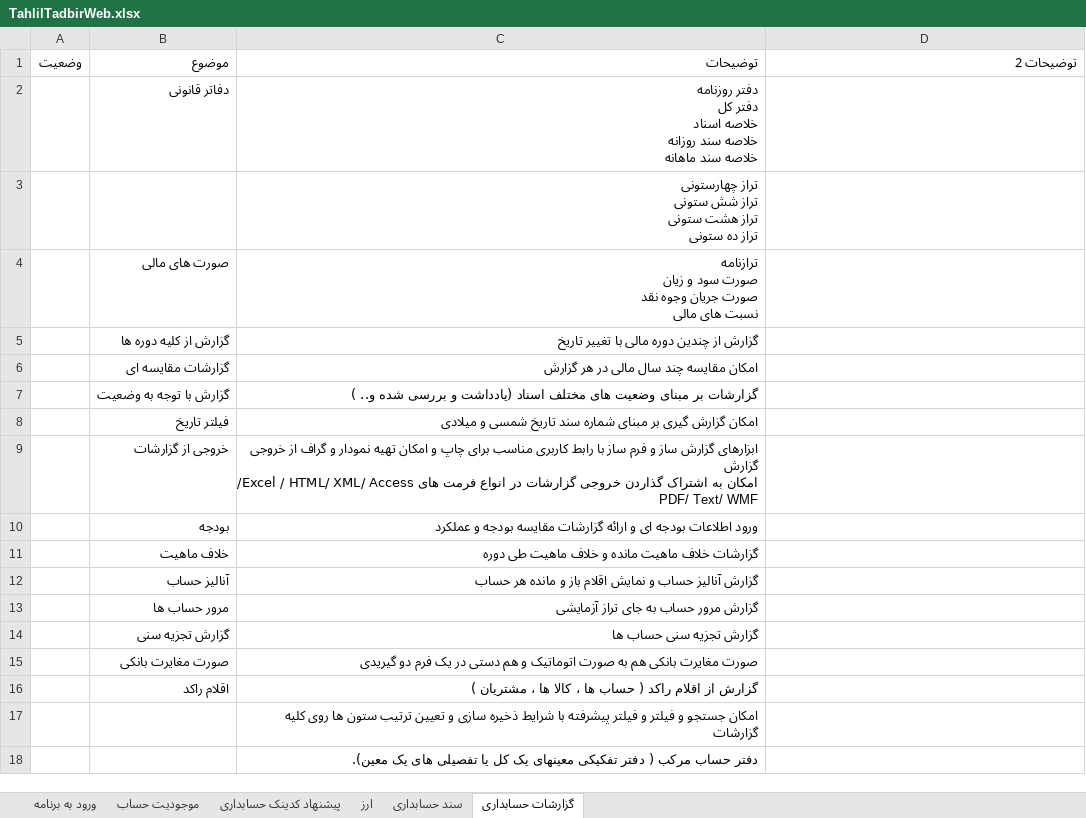
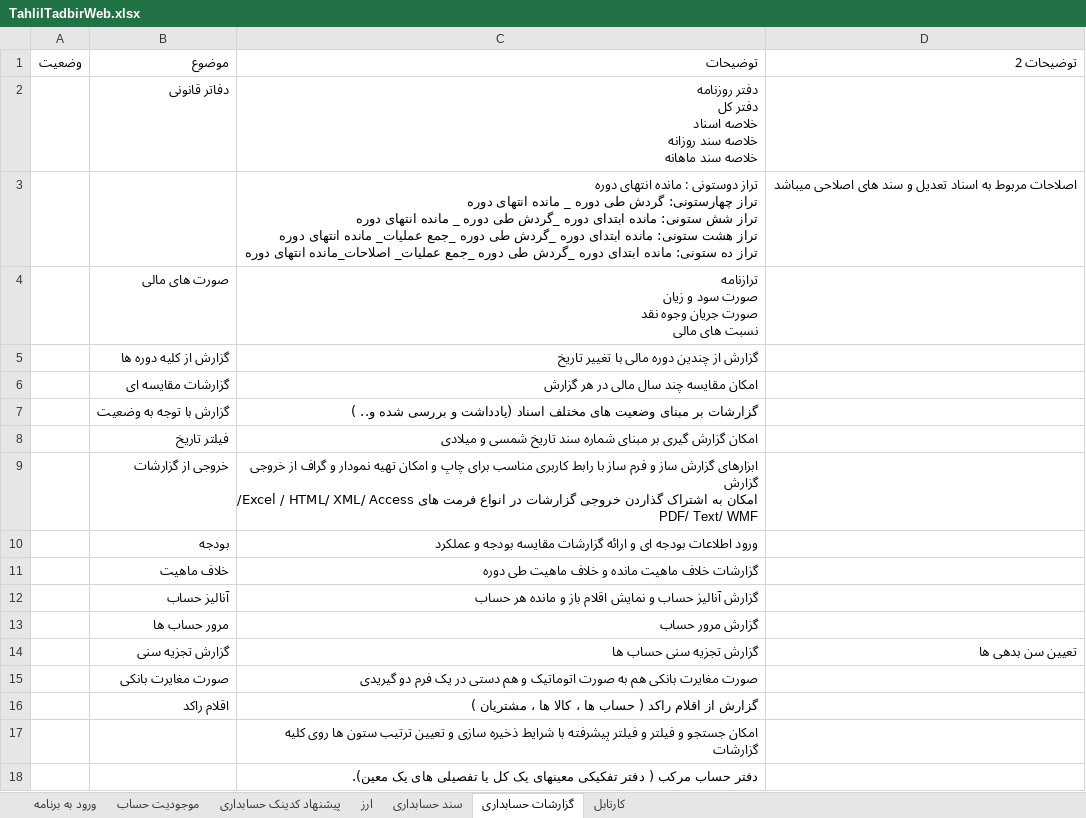
Before and after one commit to MSoltaniN/TadbirNG, an Excel workbook: doc/Analysis/TahlilTadbirWeb.xlsx, sheet گزارشات حسابداری, drawn as a sheet; values as stored, in another font and other column widths than the file's, no borders; table styles not drawn; removed rows and columns are numbered as before the commit, all else as after; ↵ is a line break in a cell; the diff names each change by its address in the sheet, - before the commit and + after, or states it on an @@ line.

```diff
--- a/doc/Analysis/TahlilTadbirWeb.xlsx (sheet گزارشات حسابداری)
+++ b/doc/Analysis/TahlilTadbirWeb.xlsx (sheet گزارشات حسابداری)
+sheet tab: کارتابل
-row 3:  |  | تراز چهارستونی ↵ تراز شش ستونی ↵ تراز هشت ستونی ↵ تراز ده ستونی
+row 3:  |  | تراز دوستونی : مانده انتهای دوره ↵ تراز چهارستونی: گردش طی دوره _ مانده انتهای دوره ↵ تراز شش ستونی: مانده ابتدای دوره _گردش طی دوره _ مانده انتهای دوره ↵ تراز هشت ستونی: مانده ابتدای دوره _گردش طی دوره _جمع عملیات_ مانده انتهای دوره ↵ تراز ده ستونی: مانده ابتدای دوره _گردش طی دوره _جمع عملیات_ اصلاحات_مانده انتهای دوره | اصلاحات مربوط به اسناد تعدیل و سند های اصلاحی میباشد
-C13: گزارش مرور حساب به جای تراز آزمایشی
+C13: گزارش مرور حساب
-D14: (empty)
+D14: تعیین سن بدهی ها
```
Also changed, not shown: sheet سند حسابداری.
